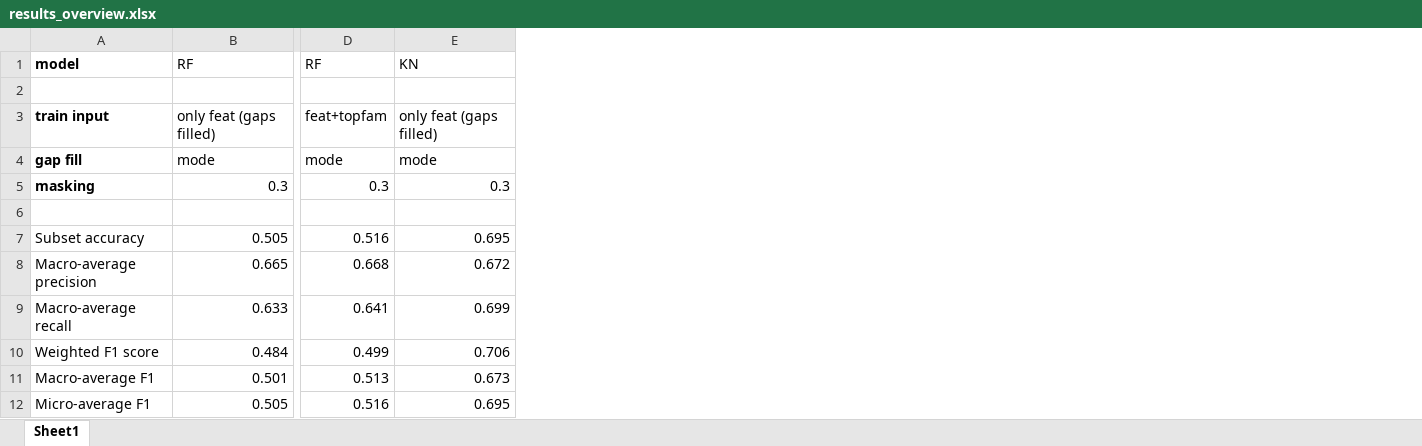
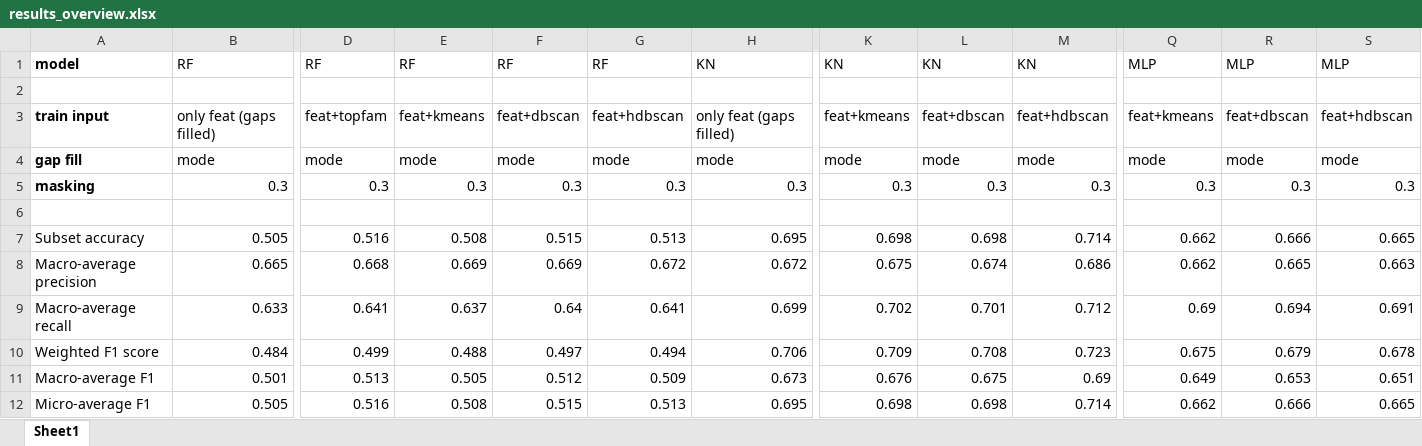
Before and after one commit to taio7/Thesis, an Excel workbook: results_overview.xlsx, sheet Sheet1, drawn as a sheet; only a part is shown, gaps mark what is left out; values as stored, in another font and other column widths than the file's, no borders; the diff names each change by its address in the sheet, - before the commit and + after, or states it on an @@ line.

Commit message:
fininshed the addition of cluster data and run experiments

```diff
--- a/results_overview.xlsx (sheet Sheet1)
+++ b/results_overview.xlsx (sheet Sheet1)
+column E, rows 1-12: RF |  | feat+kmeans | mode | 0.3 |  | 0.508 | 0.669 | 0.637 | 0.488 | 0.505 | 0.508
+column F, rows 1-12: RF |  | feat+dbscan | mode | 0.3 |  | 0.515 | 0.669 | 0.64 | 0.497 | 0.512 | 0.515
+column G, rows 1-12: RF |  | feat+hdbscan | mode | 0.3 |  | 0.513 | 0.672 | 0.641 | 0.494 | 0.509 | 0.513
+column K, rows 1-12: KN |  | feat+kmeans | mode | 0.3 |  | 0.698 | 0.675 | 0.702 | 0.709 | 0.676 | 0.698
+column L, rows 1-12: KN |  | feat+dbscan | mode | 0.3 |  | 0.698 | 0.674 | 0.701 | 0.708 | 0.675 | 0.698
+column M, rows 1-12: KN |  | feat+hdbscan | mode | 0.3 |  | 0.714 | 0.686 | 0.712 | 0.723 | 0.69 | 0.714
+column Q, rows 1-12: MLP |  | feat+kmeans | mode | 0.3 |  | 0.662 | 0.662 | 0.69 | 0.675 | 0.649 | 0.662
+column R, rows 1-12: MLP |  | feat+dbscan | mode | 0.3 |  | 0.666 | 0.665 | 0.694 | 0.679 | 0.653 | 0.666
+column S, rows 1-12: MLP |  | feat+hdbscan | mode | 0.3 |  | 0.665 | 0.663 | 0.691 | 0.678 | 0.651 | 0.665
```
Also changed, not shown: 27 other files.
